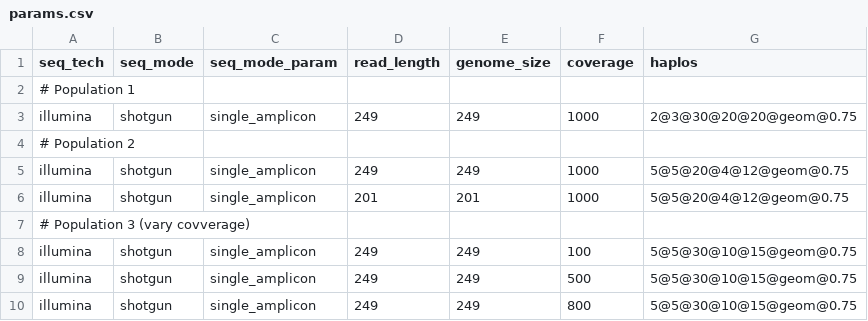
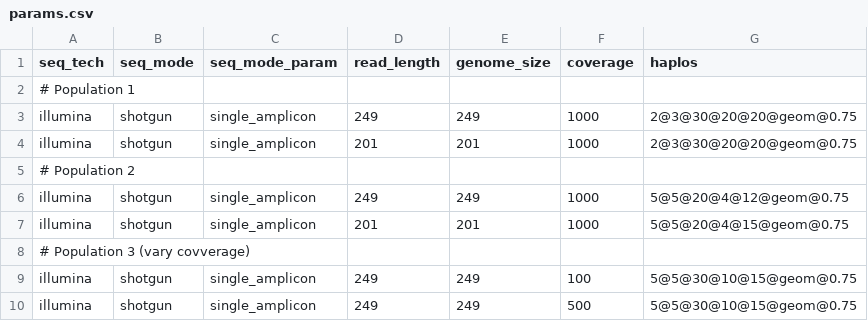
Before and after one commit to hrishikeshh/V-pipe, a CSV file: resources/auxiliary_workflows/benchmark/resources/local_haplotype_setup/config_distance/params.csv, drawn as a sheet; only a part is shown; the shorter side is filled out with more unchanged rows; the diff covers the shown part only.

```diff
--- a/resources/auxiliary_workflows/benchmark/resources/local_haplotype_setup/config_distance/params.csv
+++ b/resources/auxiliary_workflows/benchmark/resources/local_haplotype_setup/config_distance/params.csv
@@ -3,5 +3,6 @@ seq_tech,seq_mode,seq_mode_param,read_length,genome_size,coverage,haplos
 illumina,shotgun,single_amplicon,249,249,1000,2@3@30@20@20@geom@0.75
+illumina,shotgun,single_amplicon,201,201,1000,2@3@30@20@20@geom@0.75
 # Population 2
 illumina,shotgun,single_amplicon,249,249,1000,5@5@20@4@12@geom@0.75
-illumina,shotgun,single_amplicon,201,201,1000,5@5@20@4@12@geom@0.75
+illumina,shotgun,single_amplicon,201,201,1000,5@5@20@4@15@geom@0.75
 # Population 3 (vary covverage)
```
Also changed, not shown: 20 added rows and 20 edited cells elsewhere in this file, 2 other files.
